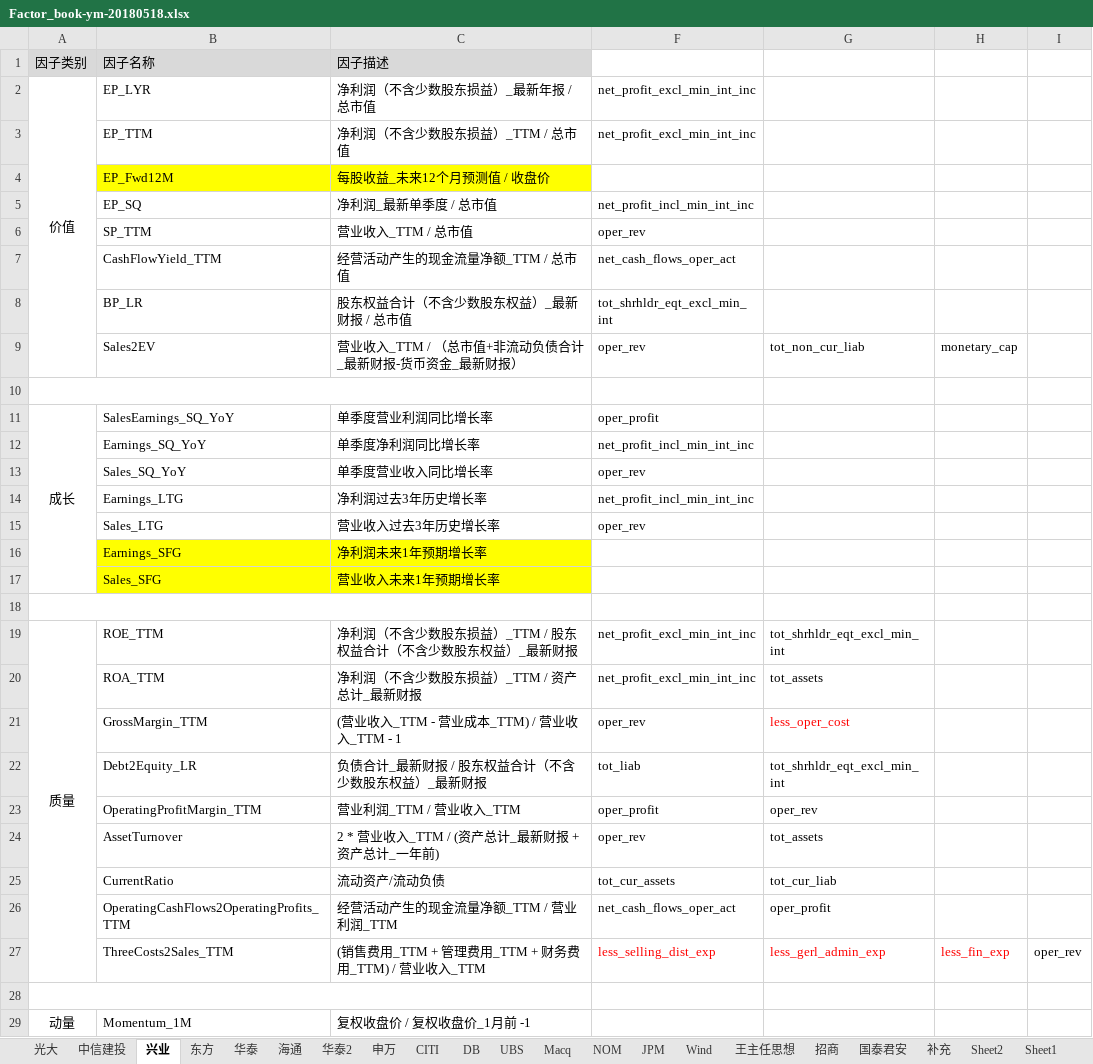
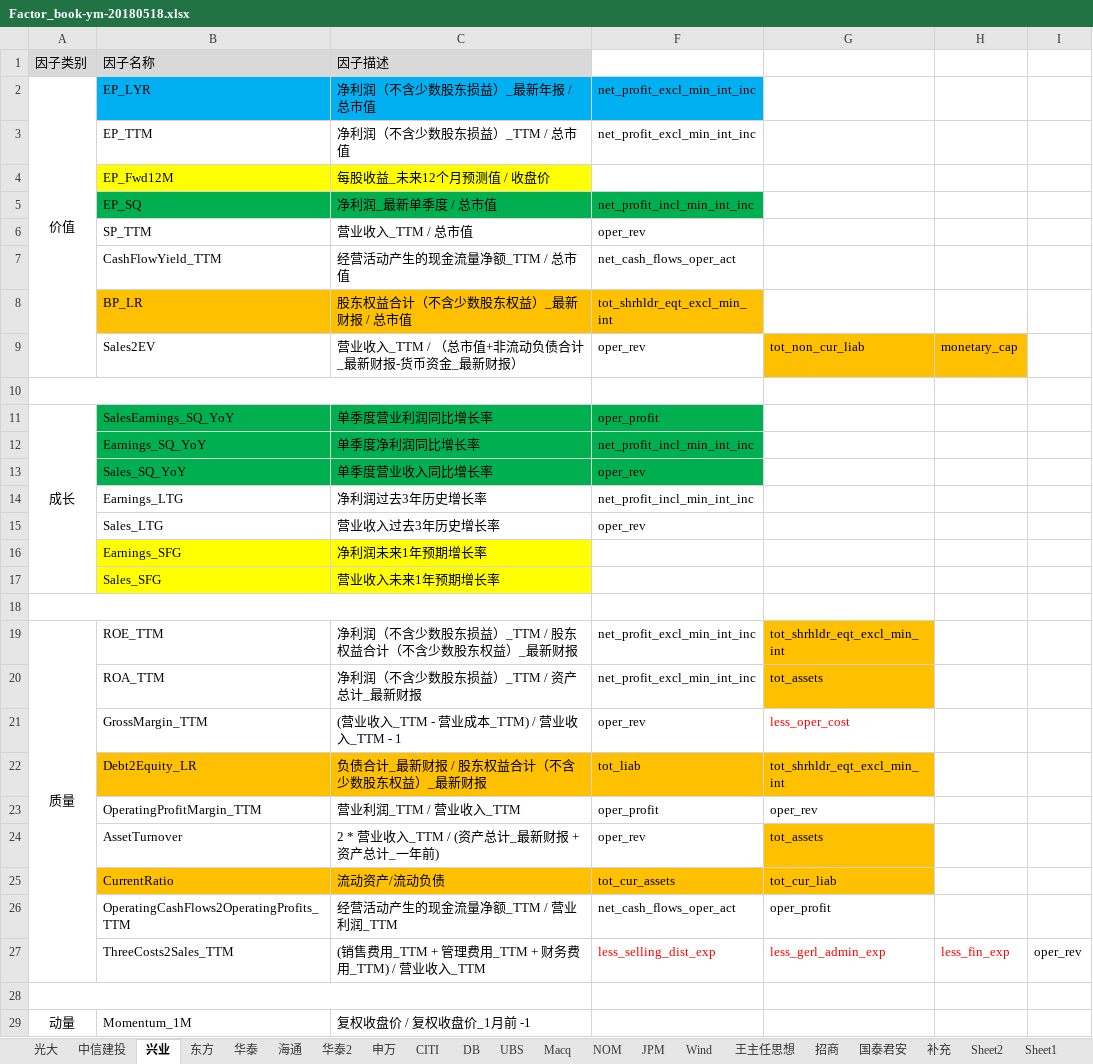
Before and after one commit to Capricorn2018/Eqt, an Excel workbook: doc/Factor_book-ym-20180518.xlsx, sheet 兴业, drawn as a sheet; only a part is shown; values as stored, in another font and other column widths than the file's, no borders; the diff names each change by its address in the sheet, - before the commit and + after, or states it on an @@ line.

```diff
--- a/doc/Factor_book-ym-20180518.xlsx (sheet 兴业)
+++ b/doc/Factor_book-ym-20180518.xlsx (sheet 兴业)
-B2:C2 fill: none
+B2:C2 fill: #00B0F0
-F2 fill: none
+F2 fill: #00B0F0
-B5:C5 fill: none
+B5:C5 fill: #00B050
-F5 fill: none
+F5 fill: #00B050
-B8:C8 fill: none
+B8:C8 fill: #FFC000
-F8 fill: none
+F8 fill: #FFC000
-G9:H9 fill: none
+G9:H9 fill: #FFC000
-B11:C13 fill: none
+B11:C13 fill: #00B050
-F11:F13 fill: none
+F11:F13 fill: #00B050
-G19:G20 fill: none
+G19:G20 fill: #FFC000
-B22:C22 fill: none
+B22:C22 fill: #FFC000
-F22:G22 fill: none
+F22:G22 fill: #FFC000
-G24 fill: none
+G24 fill: #FFC000
-B25:C25 fill: none
+B25:C25 fill: #FFC000
-F25:G25 fill: none
+F25:G25 fill: #FFC000
```
Also changed, not shown: 5 other files.
